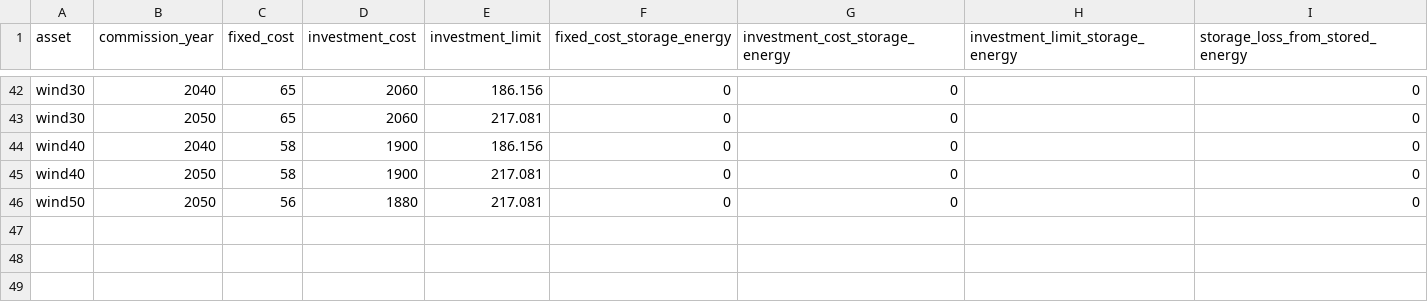
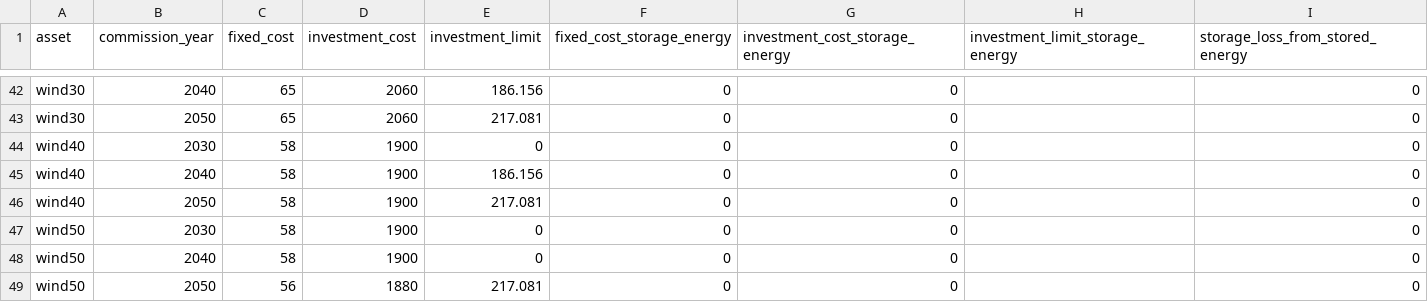
Before and after one commit to nnhjy/VintageDemo, a CSV file: model-instance-Tulipa/inputs-vintage-standard/asset-commission.csv, drawn as a sheet; only a part is shown, gaps mark what is left out; the diff names each change by its address in the sheet, - before the commit and + after, or states it on an @@ line.

Commit message:
vintage case

```diff
--- a/model-instance-Tulipa/inputs-vintage-standard/asset-commission.csv
+++ b/model-instance-Tulipa/inputs-vintage-standard/asset-commission.csv
+row 44: wind40 | 2030 | 58 | 1900 | 0 | 0 | 0 |  | 0
+row 47: wind50 | 2030 | 58 | 1900 | 0 | 0 | 0 |  | 0
+row 48: wind50 | 2040 | 58 | 1900 | 0 | 0 | 0 |  | 0
```
Also changed, not shown: model-instance-Tulipa/inputs-vintage-standard/asset-both.csv, model-instance-Tulipa/inputs-vintage-standard/asset-milestone.csv, 19 other files.
